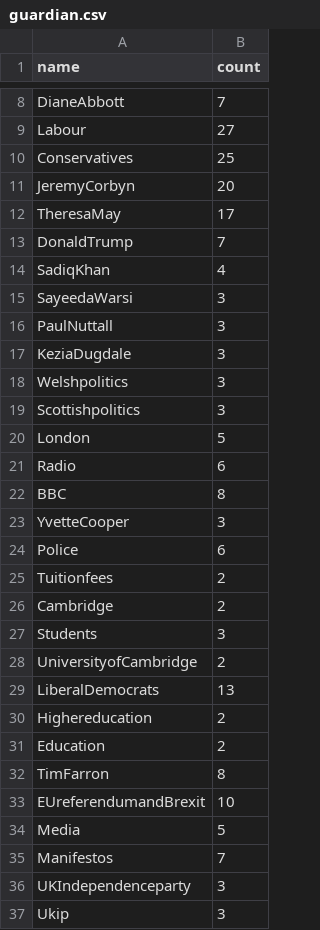
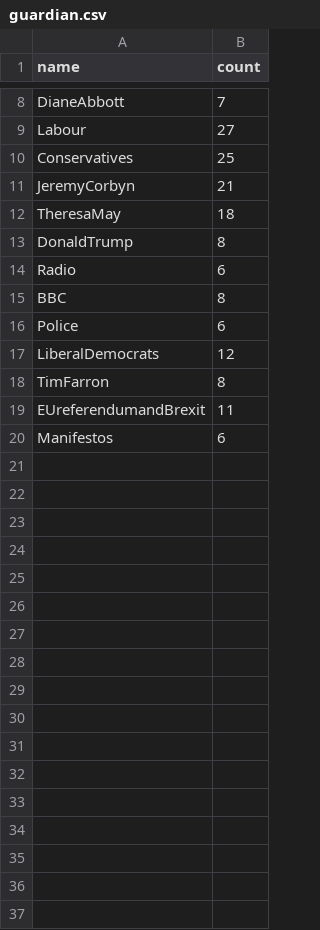
Before and after one commit to domingobishop/webcrawler, a CSV file: data/guardian.csv, drawn as a sheet; only a part is shown, gaps mark what is left out; the diff covers the shown part only.

Commit message:
mirror data

```diff
--- a/data/guardian.csv
+++ b/data/guardian.csv
@@ -10,28 +10,11 @@ Labour,27
 Conservatives,25
-JeremyCorbyn,20
-TheresaMay,17
-DonaldTrump,7
-SadiqKhan,4
-SayeedaWarsi,3
-PaulNuttall,3
-KeziaDugdale,3
-Welshpolitics,3
-Scottishpolitics,3
-London,5
+JeremyCorbyn,21
+TheresaMay,18
+DonaldTrump,8
 Radio,6
 BBC,8
-YvetteCooper,3
 Police,6
-Tuitionfees,2
-Cambridge,2
-Students,3
-UniversityofCambridge,2
-LiberalDemocrats,13
-Highereducation,2
-Education,2
+LiberalDemocrats,12
 TimFarron,8
-EUreferendumandBrexit,10
-Media,5
-Manifestos,7
-UKIndependenceparty,3
-Ukip,3
+EUreferendumandBrexit,11
+Manifestos,6
```
Also changed, not shown: 26 removed rows and 1 edited cell elsewhere in this file, 6 other files.
